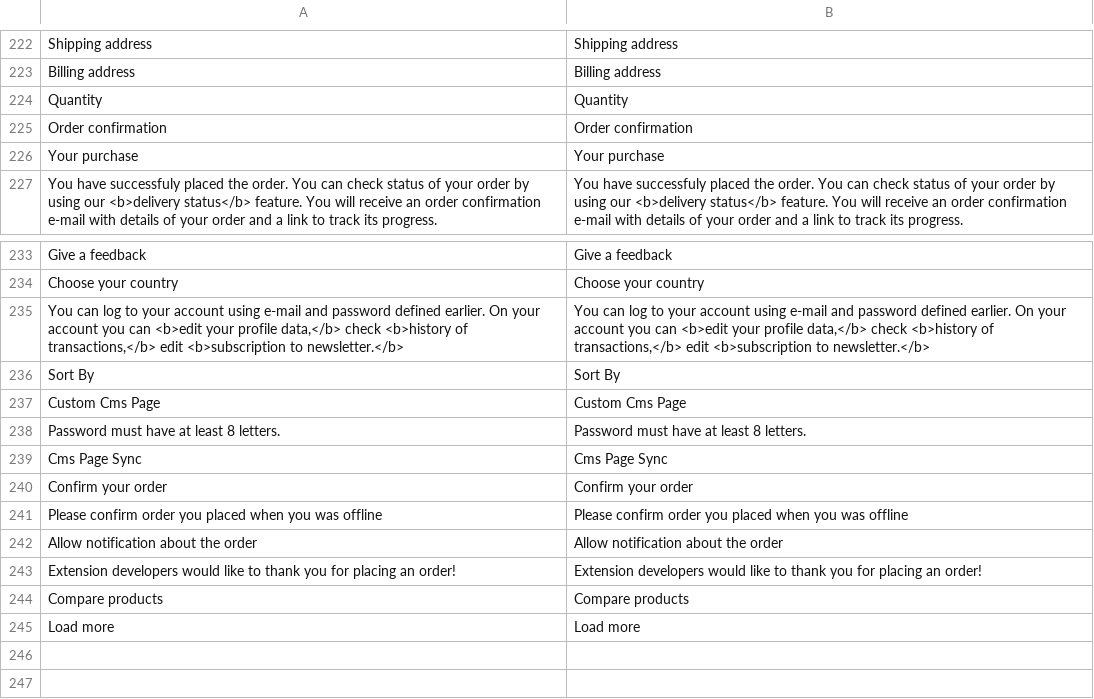
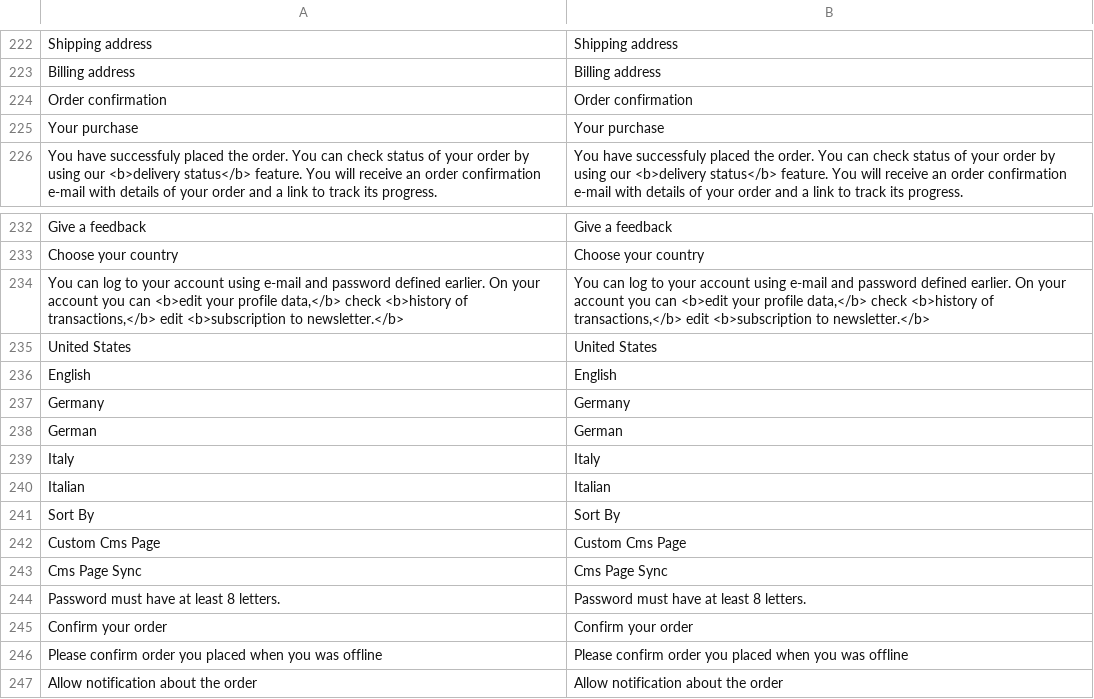
Before and after one commit to nicholidev/vue-store, a CSV file: src/themes/default/resource/i18n/en-US.csv, drawn as a sheet; only a part is shown, gaps mark what is left out; the shorter side is filled out with more unchanged rows.

```diff
--- a/src/themes/default/resource/i18n/en-US.csv
+++ b/src/themes/default/resource/i18n/en-US.csv
@@ -223,3 +223,2 @@
 "Billing address","Billing address"
-"Quantity","Quantity"
 "Order confirmation","Order confirmation"
@@ -235,6 +234,12 @@
 "You can log to your account using e-mail and password defined earlier. On your account you can <b>edit your profile data,</b> check <b>history of transactions,</b> edit <b>subscription to newsletter.</b>","You can log to your account using e-mail and password defined earlier. On your account you can <b>edit your profile data,</b> check <b>history of transactions,</b> edit <b>subscription to newsletter.</b>"
+"United States","United States"
+"English","English"
+"Germany","Germany"
+"German","German"
+"Italy","Italy"
+"Italian","Italian"
 "Sort By","Sort By"
 "Custom Cms Page","Custom Cms Page"
+"Cms Page Sync","Cms Page Sync"
 "Password must have at least 8 letters.","Password must have at least 8 letters."
-"Cms Page Sync","Cms Page Sync"
 "Confirm your order","Confirm your order"
```
Also changed, not shown: src/themes/default/resource/i18n/fr-FR.csv, src/themes/default/resource/i18n/it-IT.csv, 1 other file.
